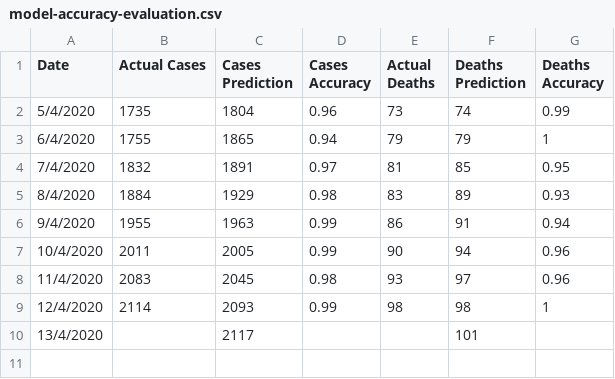
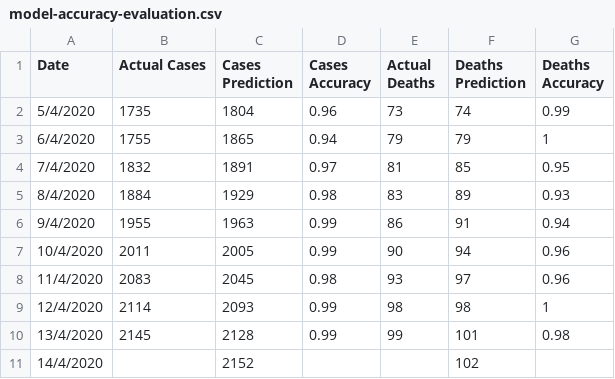
Before and after one commit to mastavralis/dm-covid-19-greece, a CSV file: dataset/model-accuracy-evaluation.csv, drawn as a sheet.

```diff
--- a/dataset/model-accuracy-evaluation.csv
+++ b/dataset/model-accuracy-evaluation.csv
@@ -9,2 +9,3 @@
 12/4/2020,2114,2093,0.99,98,98,1
-13/4/2020,,2117,,,101,
+13/4/2020,2145,2128,0.99,99,101,0.98
+14/4/2020,,2152,,,102,
```
Also changed, not shown: 12 other files.
